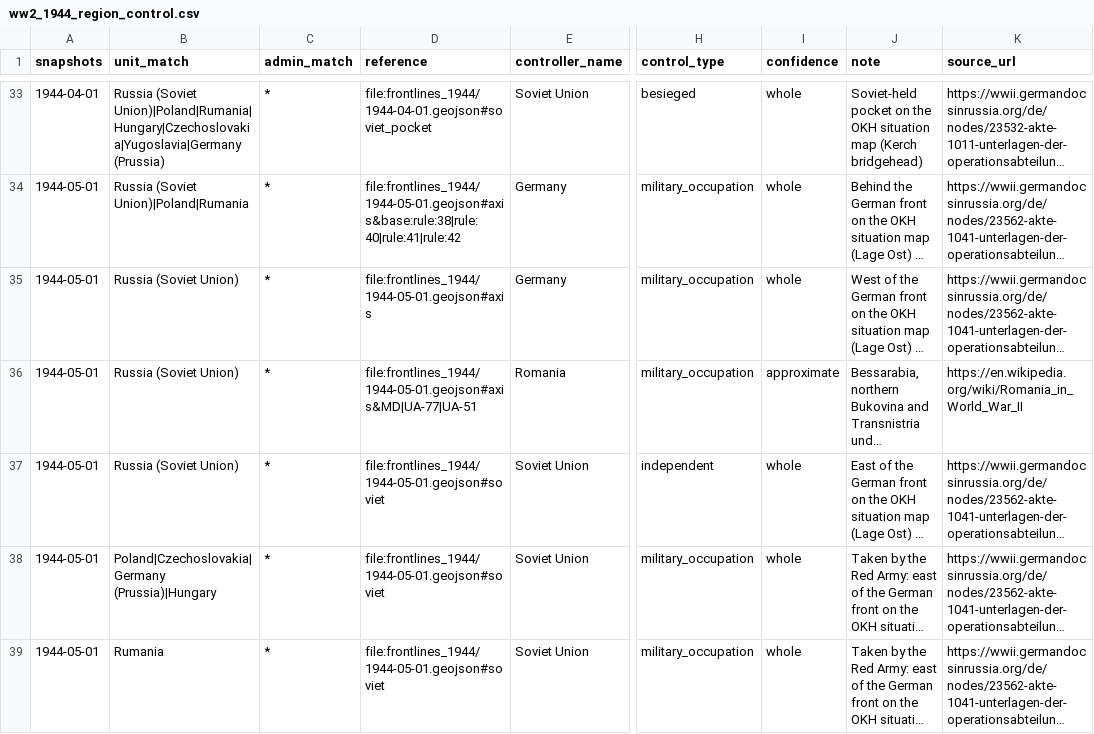
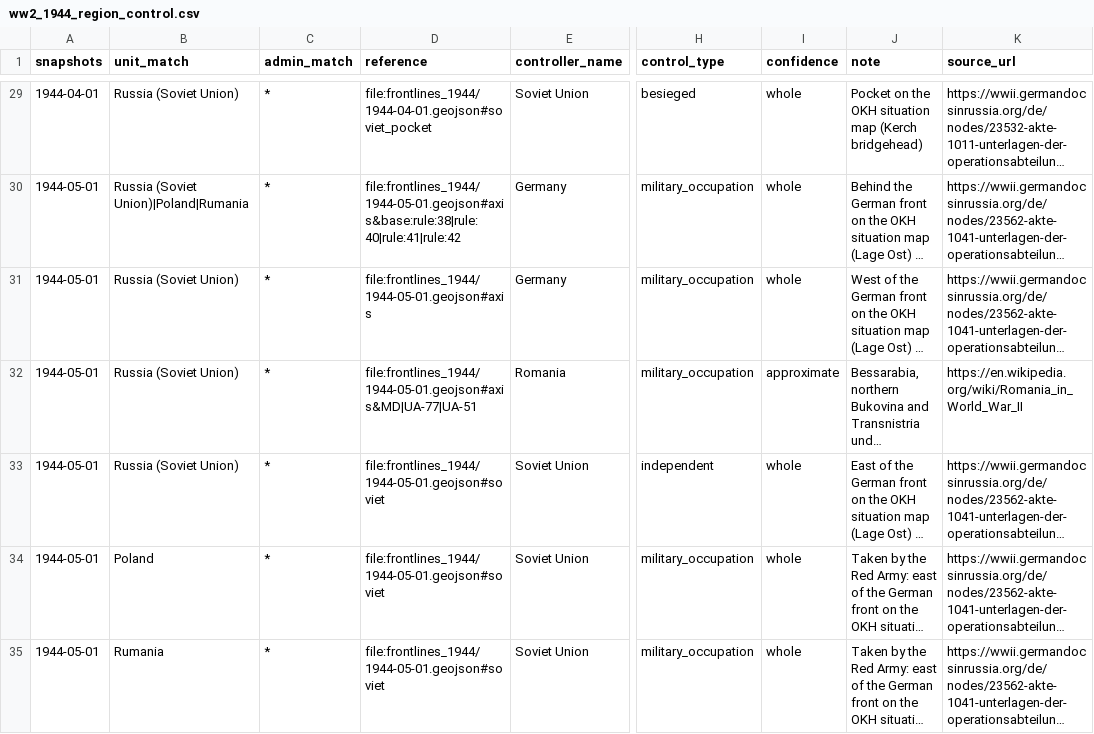
Before and after one commit to dns0129/World_Map_History, a CSV file: curated/ww2_1944_region_control.csv, drawn as a sheet; only a part is shown, gaps mark what is left out; long unchanged cells end in …; addresses are those after the commit; the diff covers the shown part only; the diff names each change by its address in the sheet, - before the commit and + after, or states it on an @@ line.

```diff
--- a/curated/ww2_1944_region_control.csv
+++ b/curated/ww2_1944_region_control.csv
-B29 (unit_match): Russia (Soviet Union)|Poland|Rumania|Hungary|Czechoslovakia|Yugoslavia|Germany (Prussia)
+B29 (unit_match): Russia (Soviet Union)
-J29 (note): Soviet-held pocket on the…
+J29 (note): Pocket on the…
-B34 (unit_match): Poland|Czechoslovakia|Germany (Prussia)|Hungary
+B34 (unit_match): Poland
```
Also changed, not shown: 5 removed rows and 28 edited cells elsewhere in this file, 1 other file.
